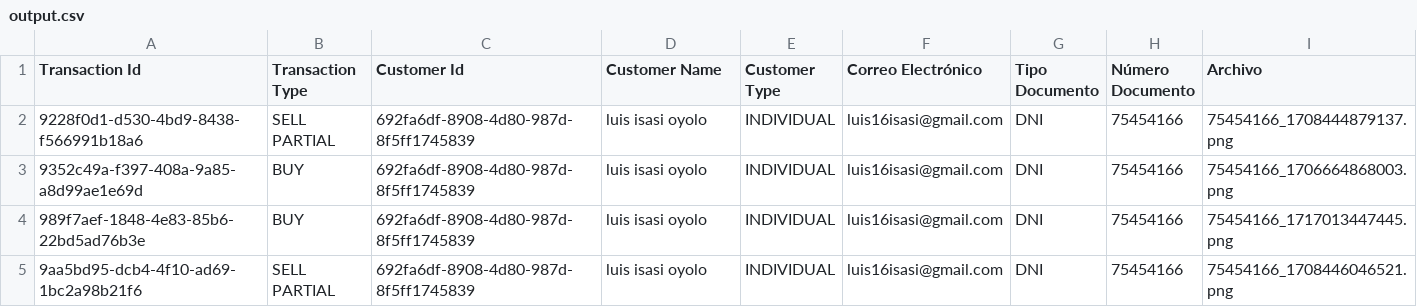
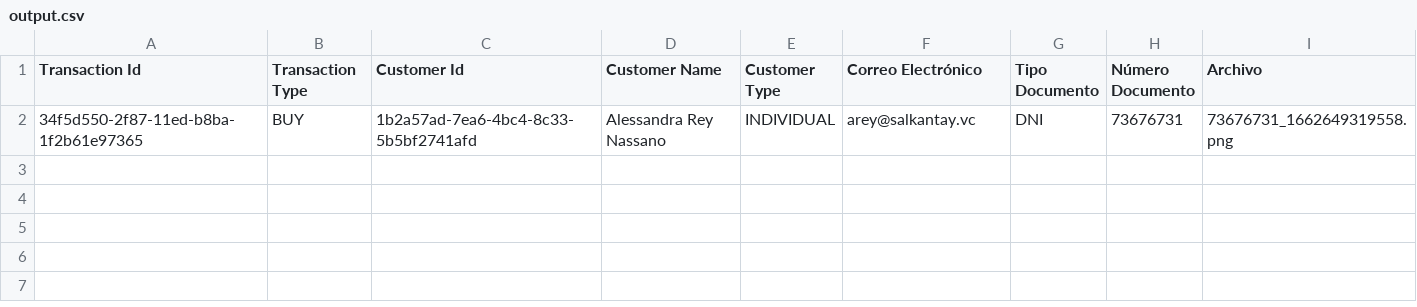
Before and after one commit to CalebCastroBlum/scrypt-transactions, a CSV file: output.csv, drawn as a sheet; removed rows and columns are numbered as before the commit, all else as after; the diff names each change by its address in the sheet, - before the commit and + after, or states it on an @@ line.

```diff
--- a/output.csv
+++ b/output.csv
-row 2: 9228f0d1-d530-4bd9-8438-f566991b18a6 | SELL PARTIAL | 692fa6df-8908-4d80-987d-8f5ff1745839 | luis isasi oyolo | INDIVIDUAL | luis16isasi@gmail.com | DNI | 75454166 | 75454166_1708444879137.png
-row 3: 9352c49a-f397-408a-9a85-a8d99ae1e69d | BUY | 692fa6df-8908-4d80-987d-8f5ff1745839 | luis isasi oyolo | INDIVIDUAL | luis16isasi@gmail.com | DNI | 75454166 | 75454166_1706664868003.png
-row 4: 989f7aef-1848-4e83-85b6-22bd5ad76b3e | BUY | 692fa6df-8908-4d80-987d-8f5ff1745839 | luis isasi oyolo | INDIVIDUAL | luis16isasi@gmail.com | DNI | 75454166 | 75454166_1717013447445.png
-row 5: 9aa5bd95-dcb4-4f10-ad69-1bc2a98b21f6 | SELL PARTIAL | 692fa6df-8908-4d80-987d-8f5ff1745839 | luis isasi oyolo | INDIVIDUAL | luis16isasi@gmail.com | DNI | 75454166 | 75454166_1708446046521.png
+row 2: 34f5d550-2f87-11ed-b8ba-1f2b61e97365 | BUY | 1b2a57ad-7ea6-4bc4-8c33-5b5bf2741afd | Alessandra Rey Nassano | INDIVIDUAL | arey@salkantay.vc | DNI | 73676731 | 73676731_1662649319558.png
```
Also changed, not shown: 6 other files.
